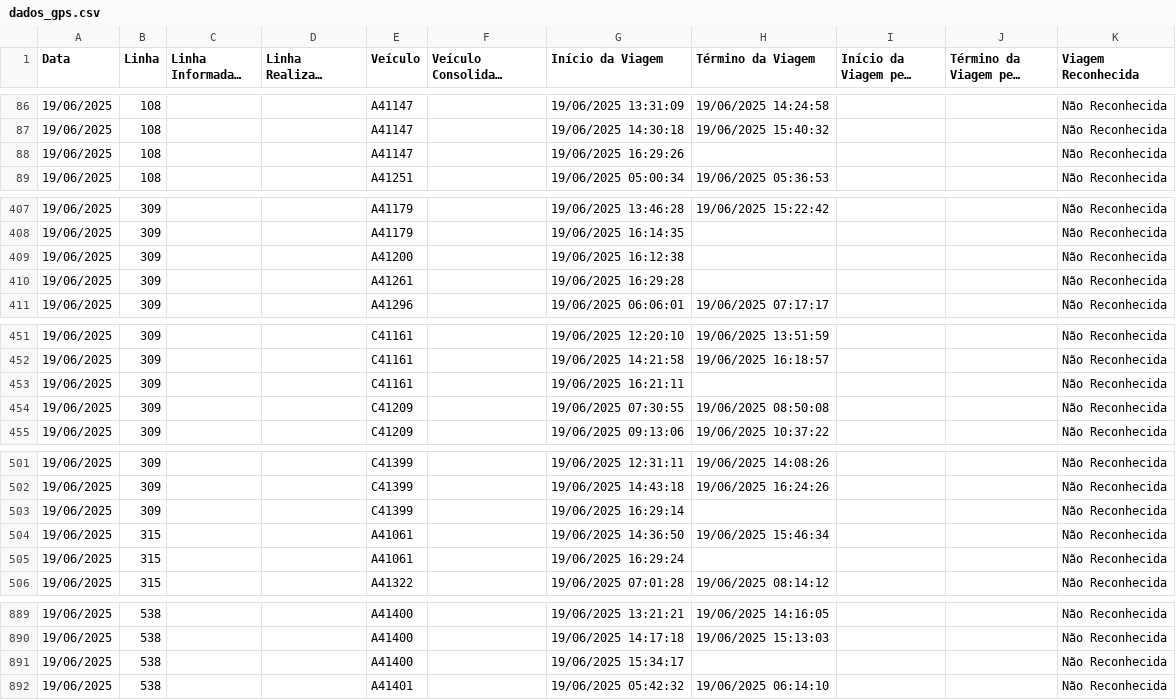
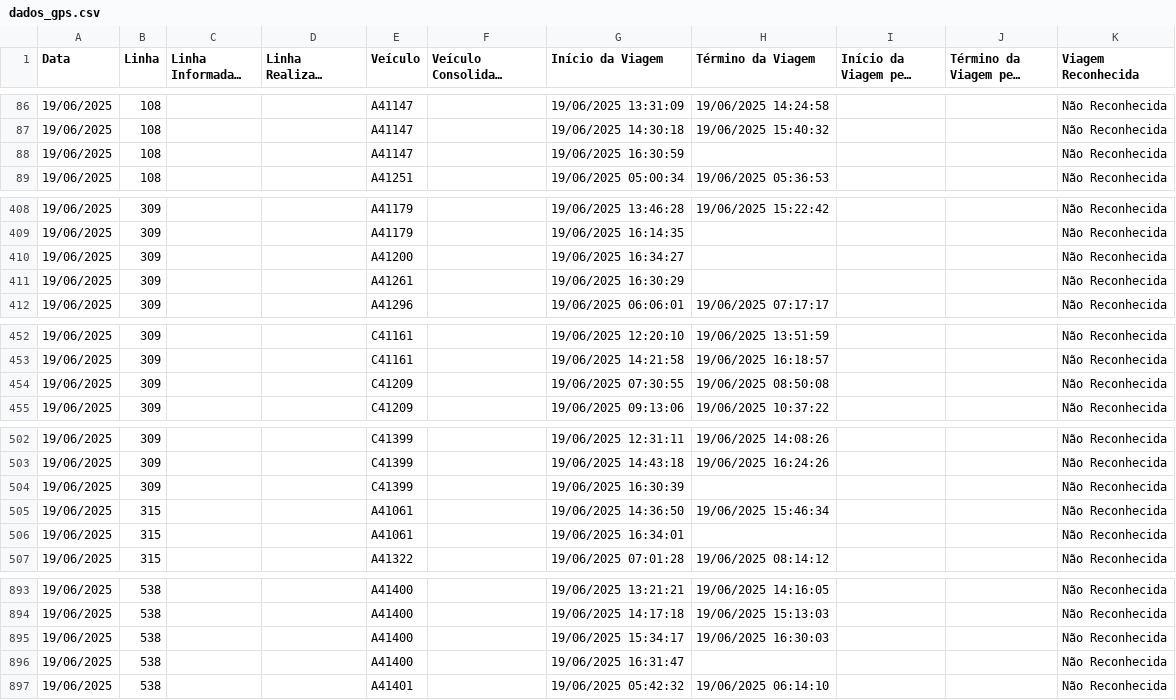
Before and after one commit to schuabi/painel_gps, a CSV file: dados/dados_gps.csv, drawn as a sheet; only a part is shown, gaps mark what is left out; long unchanged cells end in …; the diff covers the shown part only.

```diff
--- a/dados/dados_gps.csv
+++ b/dados/dados_gps.csv
@@ -87,3 +87,3 @@
 19/06/2025;108;;;A41147;;19/06/2025 14:30:18;19/06/2025 15:40:32;;;Não Reconhecida
-19/06/2025;108;;;A41147;;19/06/2025 16:29:26;;;;Não Reconhecida
+19/06/2025;108;;;A41147;;19/06/2025 16:30:59;;;;Não Reconhecida
 19/06/2025;108;;;A41251;;19/06/2025 05:00:34;19/06/2025 05:36:53;;;Não Reconhecida
@@ -408,4 +409,4 @@
 19/06/2025;309;;;A41179;;19/06/2025 16:14:35;;;;Não Reconhecida
-19/06/2025;309;;;A41200;;19/06/2025 16:12:38;;;;Não Reconhecida
-19/06/2025;309;;;A41261;;19/06/2025 16:29:28;;;;Não Reconhecida
+19/06/2025;309;;;A41200;;19/06/2025 16:34:27;;;;Não Reconhecida
+19/06/2025;309;;;A41261;;19/06/2025 16:30:29;;;;Não Reconhecida
 19/06/2025;309;;;A41296;;19/06/2025 06:06:01;19/06/2025 07:17:17;;;Não Reconhecida
@@ -452,3 +453,2 @@
 19/06/2025;309;;;C41161;;19/06/2025 14:21:58;19/06/2025 16:18:57;;;Não Reconhecida
-19/06/2025;309;;;C41161;;19/06/2025 16:21:11;;;;Não Reconhecida
 19/06/2025;309;;;C41209;;19/06/2025 07:30:55;19/06/2025 08:50:08;;;Não Reconhecida
@@ -502,5 +503,5 @@
 19/06/2025;309;;;C41399;;19/06/2025 14:43:18;19/06/2025 16:24:26;;;Não Reconhecida
-19/06/2025;309;;;C41399;;19/06/2025 16:29:14;;;;Não Reconhecida
+19/06/2025;309;;;C41399;;19/06/2025 16:30:39;;;;Não Reconhecida
 19/06/2025;315;;;A41061;;19/06/2025 14:36:50;19/06/2025 15:46:34;;;Não Reconhecida
-19/06/2025;315;;;A41061;;19/06/2025 16:29:24;;;;Não Reconhecida
+19/06/2025;315;;;A41061;;19/06/2025 16:34:01;;;;Não Reconhecida
 19/06/2025;315;;;A41322;;19/06/2025 07:01:28;19/06/2025 08:14:12;;;Não Reconhecida
@@ -890,3 +894,4 @@
 19/06/2025;538;;;A41400;;19/06/2025 14:17:18;19/06/2025 15:13:03;;;Não Reconhecida
-19/06/2025;538;;;A41400;;19/06/2025 15:34:17;;;;Não Reconhecida
+19/06/2025;538;;;A41400;;19/06/2025 15:34:17;19/06/2025 16:30:03;;;Não Reconhecida
+19/06/2025;538;;;A41400;;19/06/2025 16:31:47;;;;Não Reconhecida
 19/06/2025;538;;;A41401;;19/06/2025 05:42:32;19/06/2025 06:14:10;;;Não Reconhecida
```
Also changed, not shown: 5 added rows and 24 edited cells elsewhere in this file.
